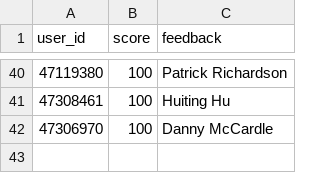
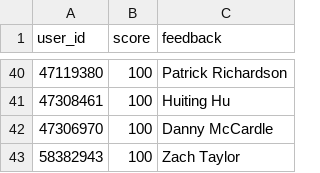
Before and after one commit to zachtaylor1/cprogramming, a CSV file: scores.csv, drawn as a sheet; only a part is shown, gaps mark what is left out.

Commit message:
:)

```diff
--- a/scores.csv
+++ b/scores.csv
@@ -42 +42,2 @@ user_id,score,feedback
 47306970,100, Danny McCardle
+58382943,100, Zach Taylor
```
